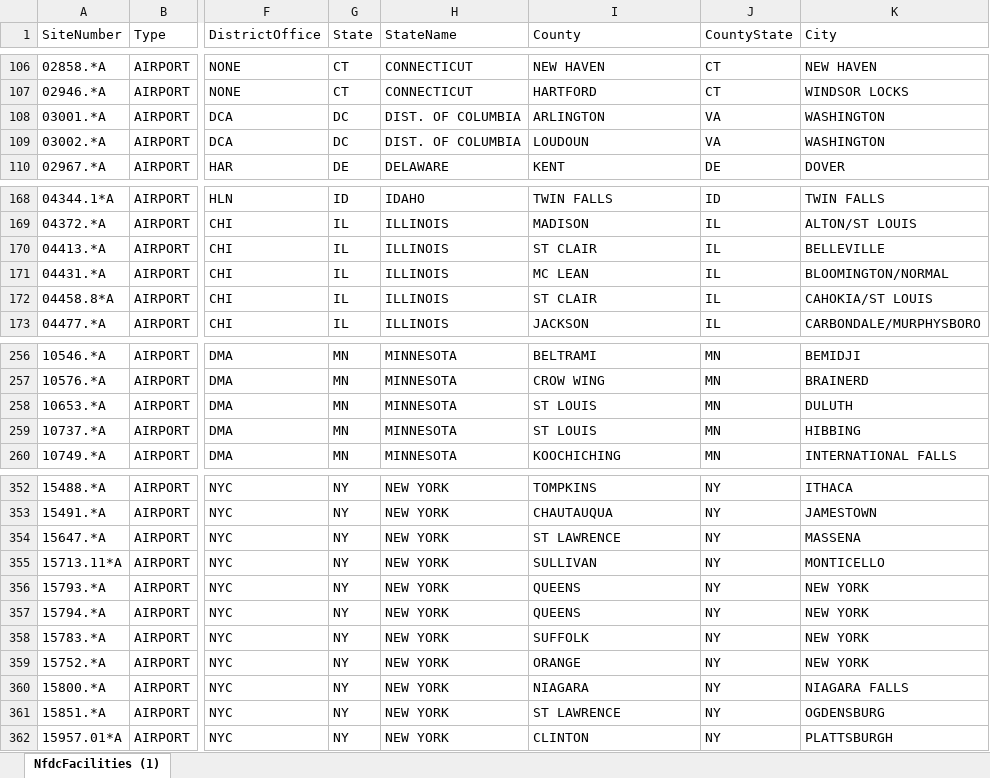
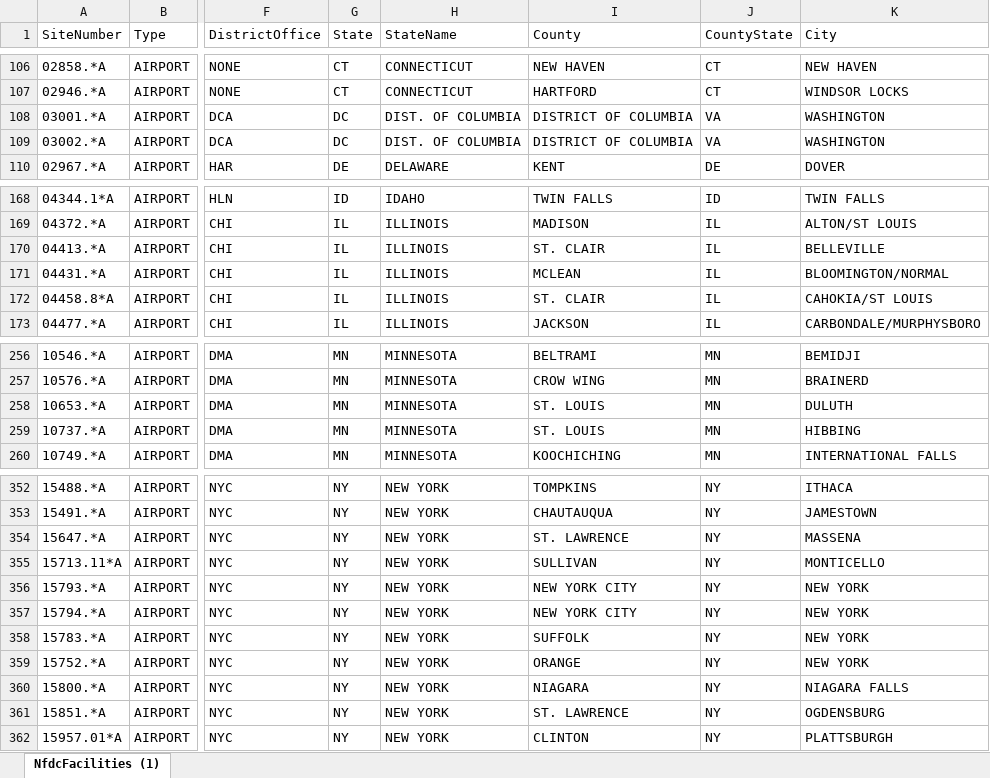
Before and after one commit to tps48/covid19-flight-tracker, an Excel workbook: application/data/p139certifiedAirports.xlsx, sheet NfdcFacilities (1), drawn as a sheet; only a part is shown, gaps mark what is left out; values as stored, in another font and other column widths than the file's, no borders; the diff covers the shown part only; the diff names each change by its address in the sheet, - before the commit and + after, or states it on an @@ line.

```diff
--- a/application/data/p139certifiedAirports.xlsx (sheet NfdcFacilities (1))
+++ b/application/data/p139certifiedAirports.xlsx (sheet NfdcFacilities (1))
-I108 (County): ARLINGTON
+I108 (County): DISTRICT OF COLUMBIA
-I109 (County): LOUDOUN
+I109 (County): DISTRICT OF COLUMBIA
-I170 (County): ST CLAIR
+I170 (County): ST. CLAIR
-I171 (County): MC LEAN
+I171 (County): MCLEAN
-I172 (County): ST CLAIR
+I172 (County): ST. CLAIR
-I258:I259 (County): ST LOUIS
+I258:I259 (County): ST. LOUIS
-I354 (County): ST LAWRENCE
+I354 (County): ST. LAWRENCE
-I356:I357 (County): QUEENS
+I356:I357 (County): NEW YORK CITY
-I361 (County): ST LAWRENCE
+I361 (County): ST. LAWRENCE
```
Also changed, not shown: 32 edited cells elsewhere in this sheet, 3 other files.
